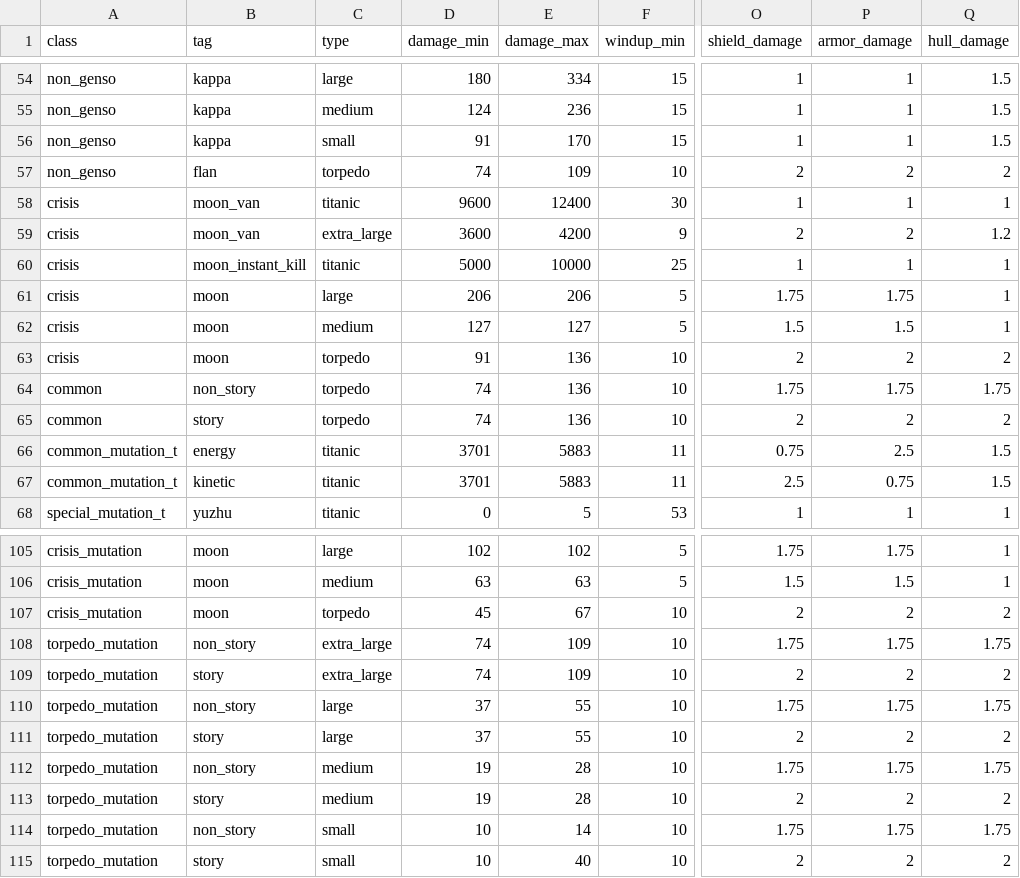
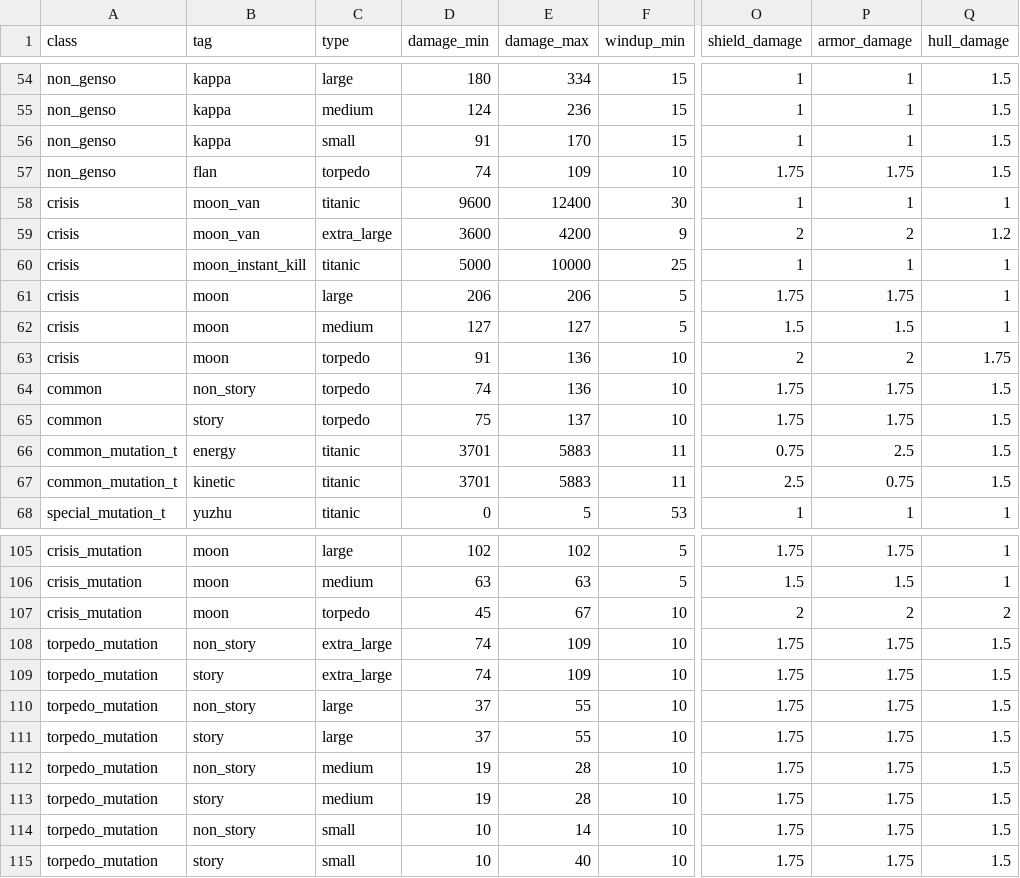
Before and after one commit to touhou-gulaxy/touhou4, a CSV file: utils/components_attributes.csv, drawn as a sheet; only a part is shown, gaps mark what is left out; the diff names each change by its address in the sheet, - before the commit and + after, or states it on an @@ line.

```diff
--- a/utils/components_attributes.csv
+++ b/utils/components_attributes.csv
-O57 (shield_damage): 2
+O57 (shield_damage): 1.75
-P57 (armor_damage): 2
+P57 (armor_damage): 1.75
-Q57 (hull_damage): 2
+Q57 (hull_damage): 1.5
-Q63 (hull_damage): 2
+Q63 (hull_damage): 1.75
-Q64 (hull_damage): 1.75
+Q64 (hull_damage): 1.5
-D65 (damage_min): 74
+D65 (damage_min): 75
-E65 (damage_max): 136
+E65 (damage_max): 137
-O65 (shield_damage): 2
+O65 (shield_damage): 1.75
-P65 (armor_damage): 2
+P65 (armor_damage): 1.75
-Q65 (hull_damage): 2
+Q65 (hull_damage): 1.5
-Q108 (hull_damage): 1.75
+Q108 (hull_damage): 1.5
-O109 (shield_damage): 2
+O109 (shield_damage): 1.75
-P109 (armor_damage): 2
+P109 (armor_damage): 1.75
-Q109 (hull_damage): 2
+Q109 (hull_damage): 1.5
-Q110 (hull_damage): 1.75
+Q110 (hull_damage): 1.5
-O111 (shield_damage): 2
+O111 (shield_damage): 1.75
-P111 (armor_damage): 2
+P111 (armor_damage): 1.75
-Q111 (hull_damage): 2
+Q111 (hull_damage): 1.5
-Q112 (hull_damage): 1.75
+Q112 (hull_damage): 1.5
-O113 (shield_damage): 2
+O113 (shield_damage): 1.75
-P113 (armor_damage): 2
+P113 (armor_damage): 1.75
-Q113 (hull_damage): 2
+Q113 (hull_damage): 1.5
-Q114 (hull_damage): 1.75
+Q114 (hull_damage): 1.5
-O115 (shield_damage): 2
+O115 (shield_damage): 1.75
-P115 (armor_damage): 2
+P115 (armor_damage): 1.75
-Q115 (hull_damage): 2
+Q115 (hull_damage): 1.5
```
Also changed, not shown: 49 other files.
